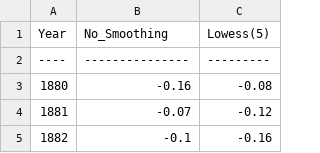
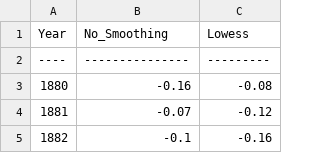
Before and after one commit to Ben5903/Ben5903, a CSV file: Nasa Temperature.csv, drawn as a sheet; only a part is shown.

Commit message:
Update Nasa Temperature.csv

```diff
--- a/Nasa Temperature.csv
+++ b/Nasa Temperature.csv
@@ -1,2 +1,2 @@
-Year,No_Smoothing,Lowess(5)
+Year,No_Smoothing,Lowess
 ----,---------------,---------
```
